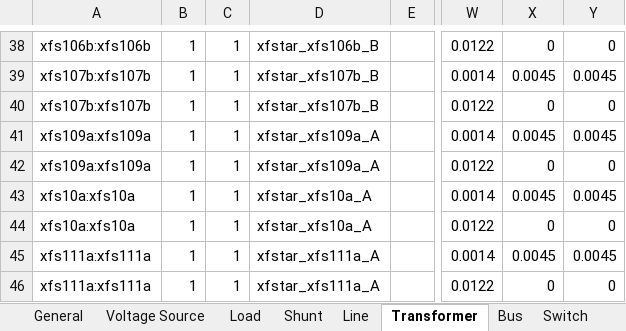
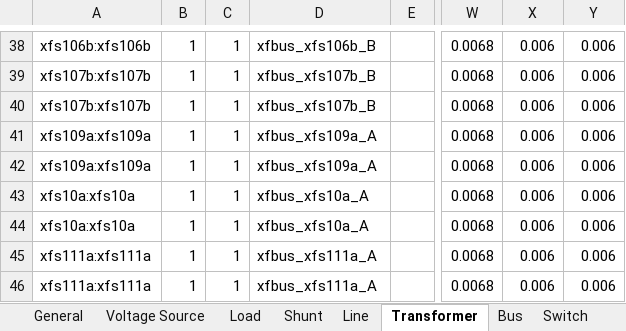
Before and after one commit to GRIDAPPSD/CIMHub, an Excel workbook: CPYDAR/ieee123x.xlsx, sheet Transformer, drawn as a sheet; only a part is shown, gaps mark what is left out; values as stored, in another font and other column widths than the file's, no borders; the diff covers the shown part only; the diff names each change by its address in the sheet, - before the commit and + after, or states it on an @@ line.

Commit message:
fixed ShortCircuitTest conversion for 3-winding transformers

```diff
--- a/CPYDAR/ieee123x.xlsx (sheet Transformer)
+++ b/CPYDAR/ieee123x.xlsx (sheet Transformer)
-D38: xfstar_xfs106b_B
+D38: xfbus_xfs106b_B
-W38: 0.0122
+W38: 0.0068
-X38: 0
+X38: 0.006
-Y38: 0
+Y38: 0.006
-D39:D40: xfstar_xfs107b_B
+D39:D40: xfbus_xfs107b_B
-W39: 0.0014
+W39: 0.0068
-X39: 0.0045
+X39: 0.006
-Y39: 0.0045
+Y39: 0.006
-W40: 0.0122
+W40: 0.0068
-X40: 0
+X40: 0.006
-Y40: 0
+Y40: 0.006
-D41:D42: xfstar_xfs109a_A
+D41:D42: xfbus_xfs109a_A
-W41: 0.0014
+W41: 0.0068
-X41: 0.0045
+X41: 0.006
-Y41: 0.0045
+Y41: 0.006
-W42: 0.0122
+W42: 0.0068
-X42: 0
+X42: 0.006
-Y42: 0
+Y42: 0.006
-D43:D44: xfstar_xfs10a_A
+D43:D44: xfbus_xfs10a_A
-W43: 0.0014
+W43: 0.0068
-X43: 0.0045
+X43: 0.006
-Y43: 0.0045
+Y43: 0.006
-W44: 0.0122
+W44: 0.0068
-X44: 0
+X44: 0.006
-Y44: 0
+Y44: 0.006
-D45:D46: xfstar_xfs111a_A
+D45:D46: xfbus_xfs111a_A
-W45: 0.0014
+W45: 0.0068
-X45: 0.0045
+X45: 0.006
-Y45: 0.0045
+Y45: 0.006
-W46: 0.0122
+W46: 0.0068
-X46: 0
+X46: 0.006
-Y46: 0
+Y46: 0.006
```
Also changed, not shown: 1030 edited cells elsewhere in this sheet, sheet Bus, CPYDAR/ieee13x.xlsx, CPYDAR/j1red.xlsx, 1 other file.
